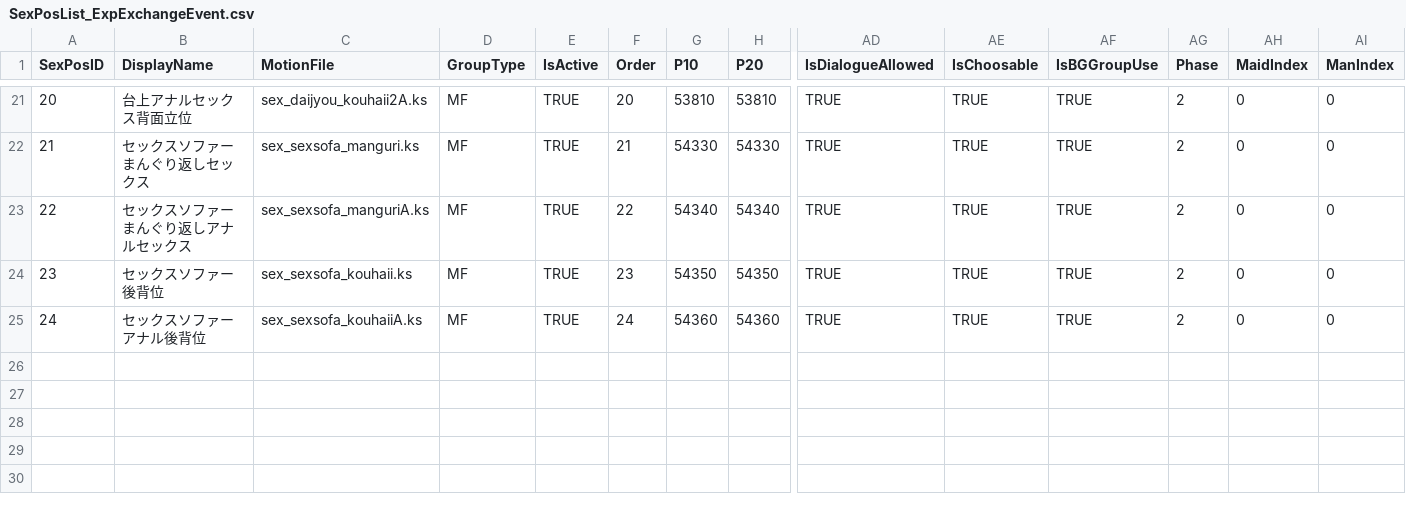
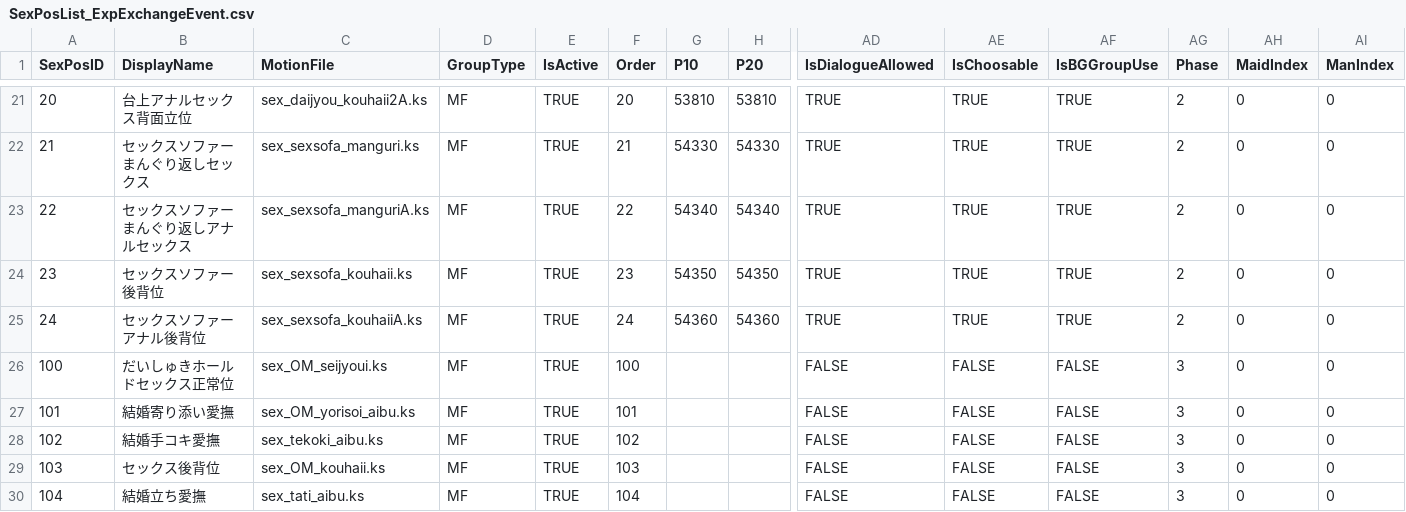
Before and after one commit to hawkeye-e/COM3D2_WildParty, a CSV file: COM3D2_WildParty/Resources/SexPosList_ExpExchangeEvent.csv, drawn as a sheet; only a part is shown, gaps mark what is left out; rows hold the shown columns only; the diff names each change by its address in the sheet, - before the commit and + after, or states it on an @@ line.

```diff
--- a/COM3D2_WildParty/Resources/SexPosList_ExpExchangeEvent.csv
+++ b/COM3D2_WildParty/Resources/SexPosList_ExpExchangeEvent.csv
+row 26: 100 | だいしゅきホールドセックス正常位 | sex_OM_seijyoui.ks | MF | TRUE | 100 |  |  | FALSE | FALSE | FALSE | 3 | 0 | 0
+row 27: 101 | 結婚寄り添い愛撫 | sex_OM_yorisoi_aibu.ks | MF | TRUE | 101 |  |  | FALSE | FALSE | FALSE | 3 | 0 | 0
+row 28: 102 | 結婚手コキ愛撫 | sex_tekoki_aibu.ks | MF | TRUE | 102 |  |  | FALSE | FALSE | FALSE | 3 | 0 | 0
+row 29: 103 | セックス後背位 | sex_OM_kouhaii.ks | MF | TRUE | 103 |  |  | FALSE | FALSE | FALSE | 3 | 0 | 0
+row 30: 104 | 結婚立ち愛撫 | sex_tati_aibu.ks | MF | TRUE | 104 |  |  | FALSE | FALSE | FALSE | 3 | 0 | 0
```
Also changed, not shown: COM3D2_WildParty/Resources/SexPosSpecialLabels_ExpExchangeEvent.csv, COM3D2_WildParty/Resources/SexPosValidLabels_ExpExchangeEvent.csv, 24 other files.
